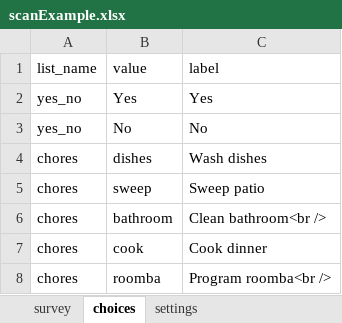
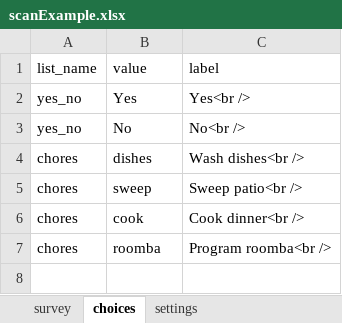
Before and after one commit to uw-ictd/XLSXGenerator, an Excel workbook: scanExample.xlsx, sheet choices, drawn as a sheet; values as stored, in another font and other column widths than the file's, no borders; removed rows and columns are numbered as before the commit, all else as after; the diff names each change by its address in the sheet, - before the commit and + after, or states it on an @@ line.

Commit message:
Adding checkbox classifier + updating example xlsx + cleanup

```diff
--- a/scanExample.xlsx (sheet choices)
+++ b/scanExample.xlsx (sheet choices)
-C2 (label): Yes
+C2 (label): Yes<br />
-C3 (label): No
+C3 (label): No<br />
-C4 (label): Wash dishes
+C4 (label): Wash dishes<br />
-C5 (label): Sweep patio
+C5 (label): Sweep patio<br />
-row 6: chores | bathroom | Clean bathroom<br />
-C6 (label): Cook dinner
+C6 (label): Cook dinner<br />
```
Also changed, not shown: sheet survey, sheet settings, 2 other files.
